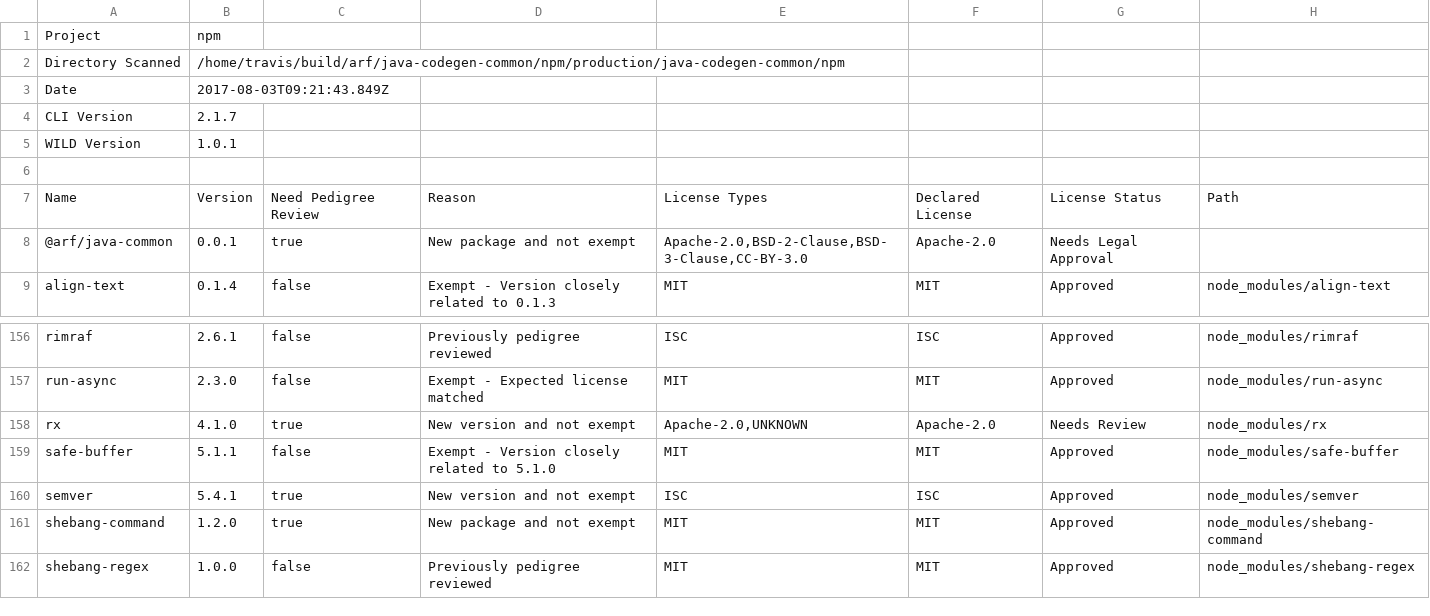
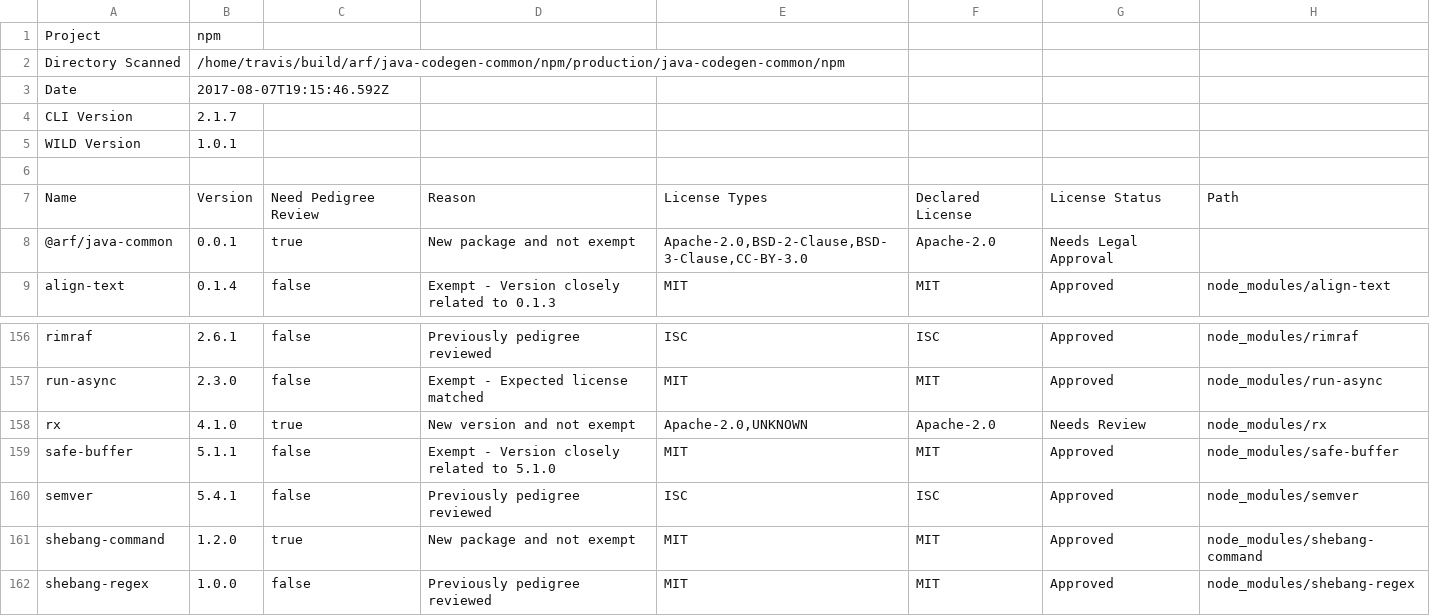
Before and after one commit to ibm-developer/java-codegen-common, a CSV file: docs/scan/Scan-Report.csv, drawn as a sheet; only a part is shown, gaps mark what is left out.

Commit message:
Update test coverage and code scan files

```diff
--- a/docs/scan/Scan-Report.csv
+++ b/docs/scan/Scan-Report.csv
@@ -2,3 +2,3 @@
 "Directory Scanned","/home/travis/build/arf/java-codegen-common/npm/production/java-codegen-common/npm"
-"Date","2017-08-03T09:21:43.849Z"
+"Date","2017-08-07T19:15:46.592Z"
 "CLI Version","2.1.7"
@@ -159,3 +159,3 @@
 "safe-buffer","5.1.1","false","Exempt - Version closely related to 5.1.0","MIT","MIT","Approved","node_modules/safe-buffer"
-"semver","5.4.1","true","New version and not exempt","ISC","ISC","Approved","node_modules/semver"
+"semver","5.4.1","false","Previously pedigree reviewed","ISC","ISC","Approved","node_modules/semver"
 "shebang-command","1.2.0","true","New package and not exempt","MIT","MIT","Approved","node_modules/shebang-command"
```
Also changed, not shown: 15 other files.
